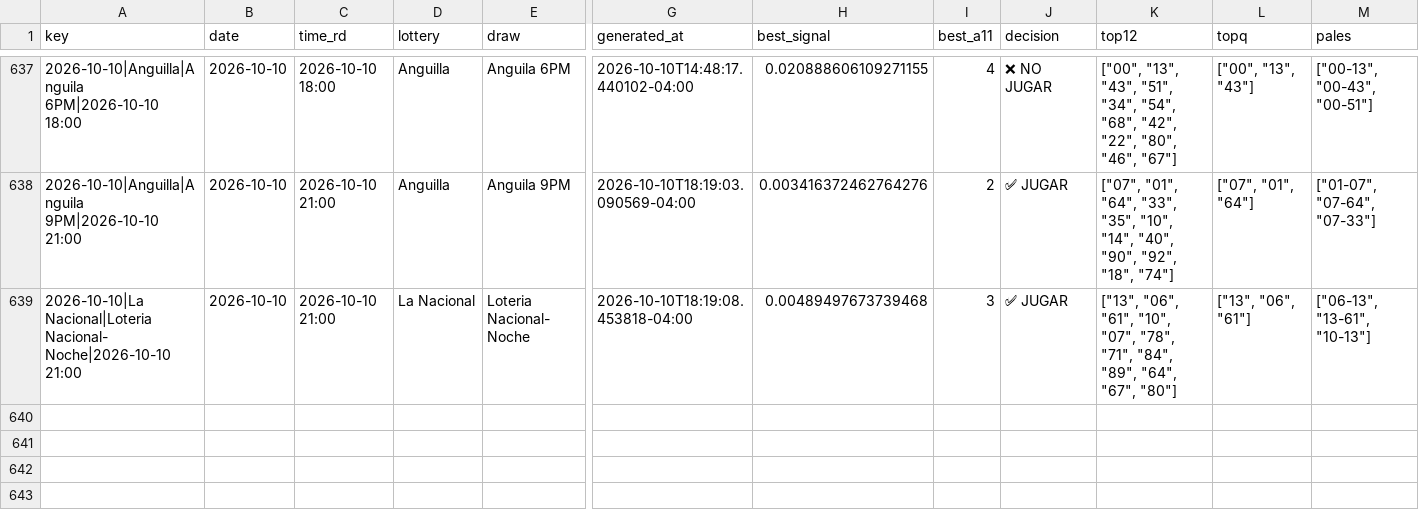
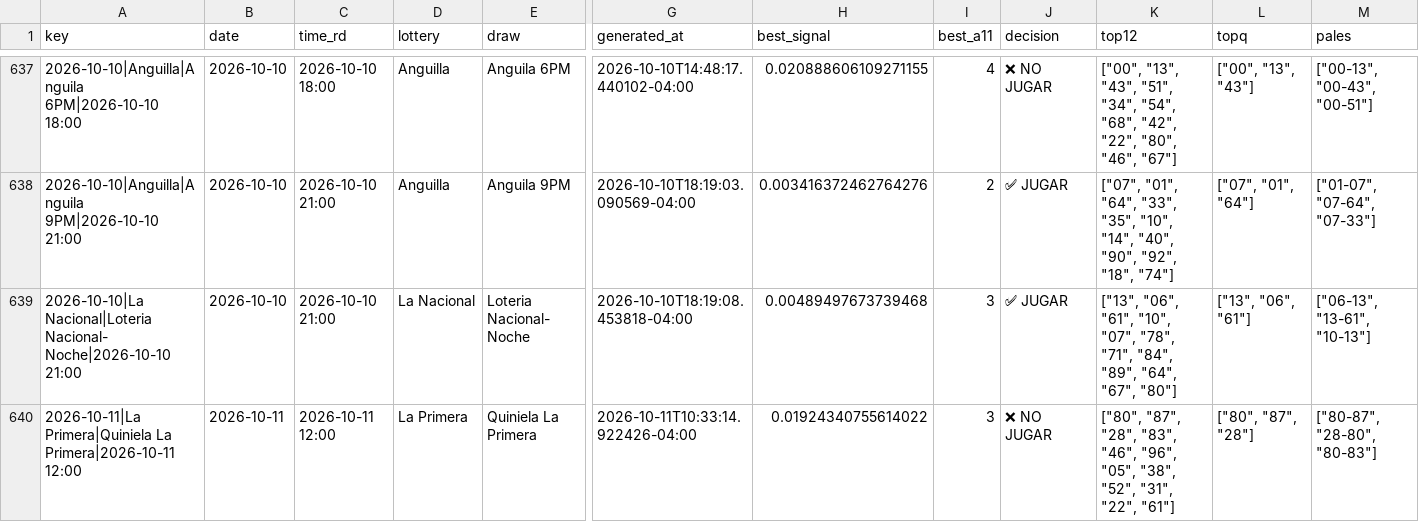
Before and after one commit to carbosota1/CLAUDE-APEX6, a CSV file: data/picks_log.csv, drawn as a sheet; only a part is shown, gaps mark what is left out; rows hold the shown columns only; the diff names each change by its address in the sheet, - before the commit and + after, or states it on an @@ line.

```diff
--- a/data/picks_log.csv
+++ b/data/picks_log.csv
+row 640: 2026-10-11|La Primera|Quiniela La Primera|2026-10-11 12:00 | 2026-10-11 | 2026-10-11 12:00 | La Primera | Quiniela La Primera | 2026-10-11T10:33:14.922426-04:00 | 0.01924340755614022 | 3 | ❌ NO JUGAR | ["80", "87", "28", "83", "46", "96", "05", "38", "52", "31", "22", "61"] | ["80", "87", "28"] | ["80-87", "28-80", "80-83"]
```
Also changed, not shown: 3 other files.
